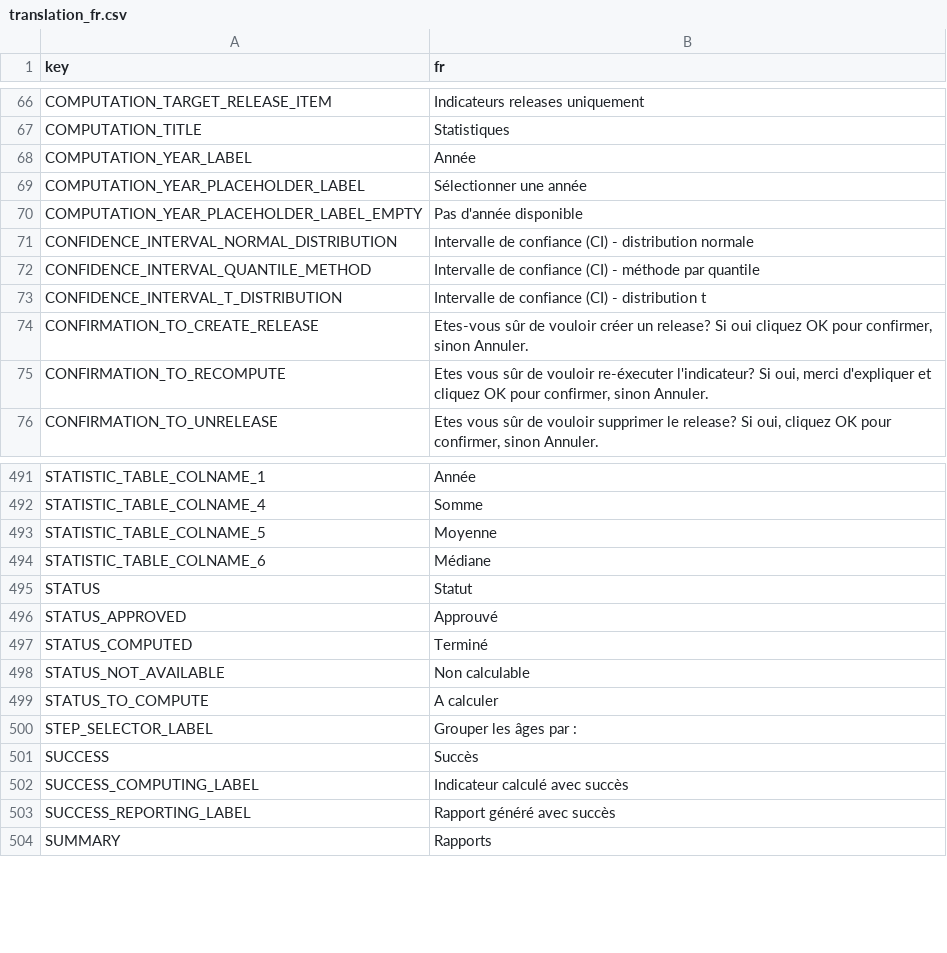
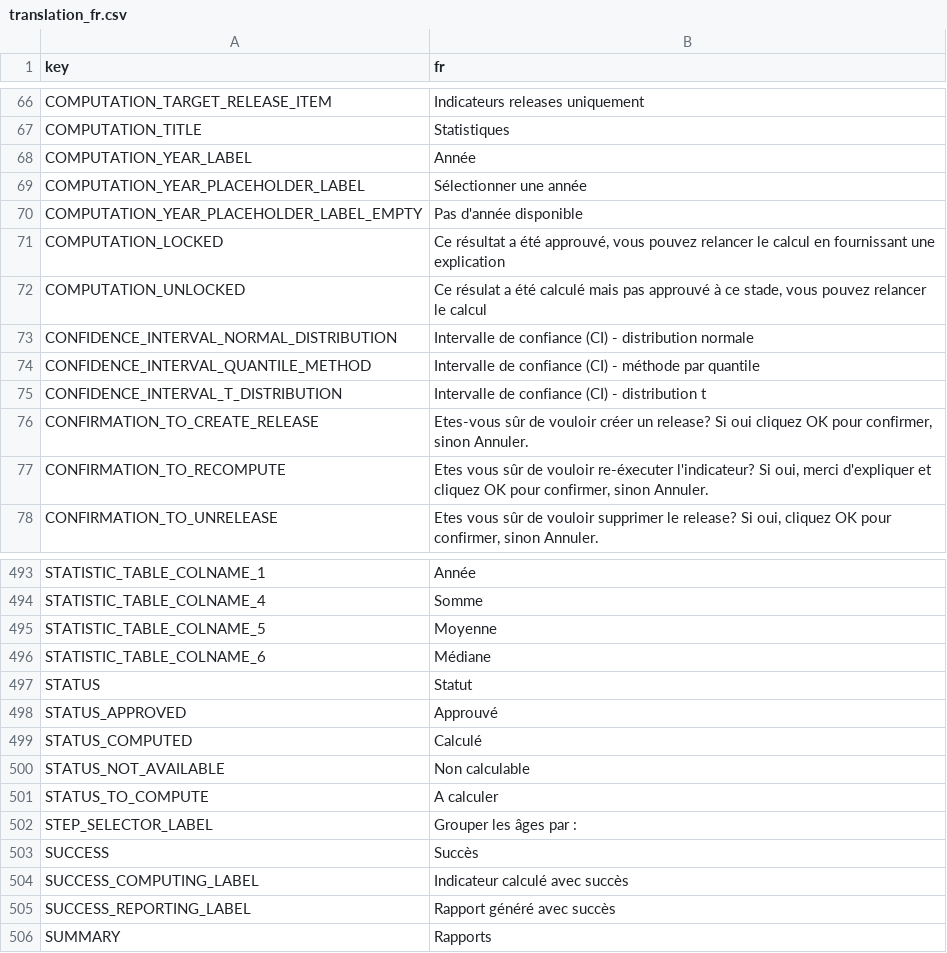
Before and after one commit to un-fao/calipseo-shiny, a CSV file: i18n/translations/translation_fr.csv, drawn as a sheet; only a part is shown, gaps mark what is left out.

Commit message:
#336 computation module optimization - manage computation UI only for a selected year

```diff
--- a/i18n/translations/translation_fr.csv
+++ b/i18n/translations/translation_fr.csv
@@ -70,2 +70,4 @@ COMPUTATION_YEAR_PLACEHOLDER_LABEL,Sélectionner une année
 COMPUTATION_YEAR_PLACEHOLDER_LABEL_EMPTY,Pas d'année disponible
+COMPUTATION_LOCKED,"Ce résultat a été approuvé, vous pouvez relancer le calcul en fournissant une explication"
+COMPUTATION_UNLOCKED,"Ce résulat a été calculé mais pas approuvé à ce stade, vous pouvez relancer le calcul"
 CONFIDENCE_INTERVAL_NORMAL_DISTRIBUTION,Intervalle de confiance (CI) - distribution normale
@@ -496,3 +498,3 @@ STATUS,Statut
 STATUS_APPROVED,Approuvé
-STATUS_COMPUTED,Terminé
+STATUS_COMPUTED,Calculé
 STATUS_NOT_AVAILABLE,Non calculable
```
Also changed, not shown: i18n/translations/translation_en.csv, 2 other files.
